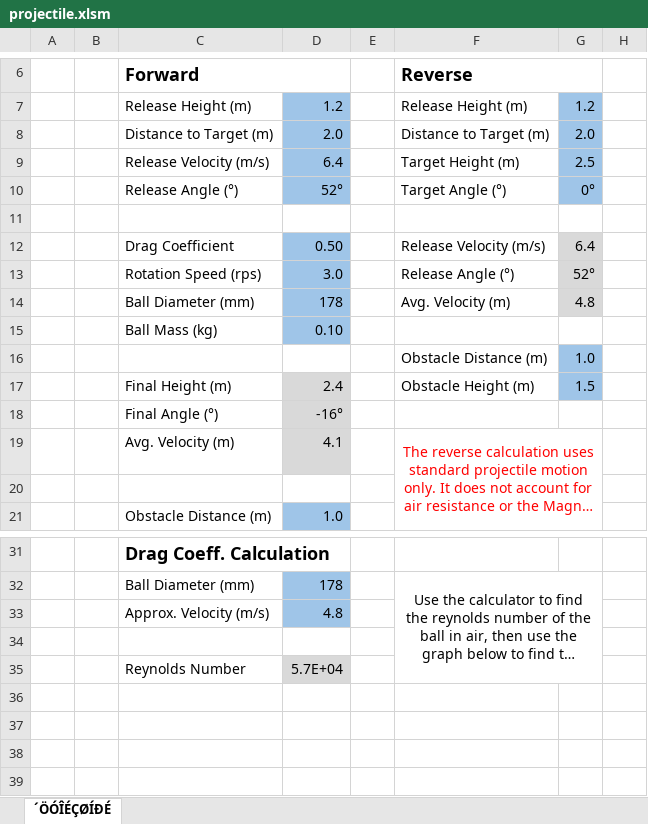
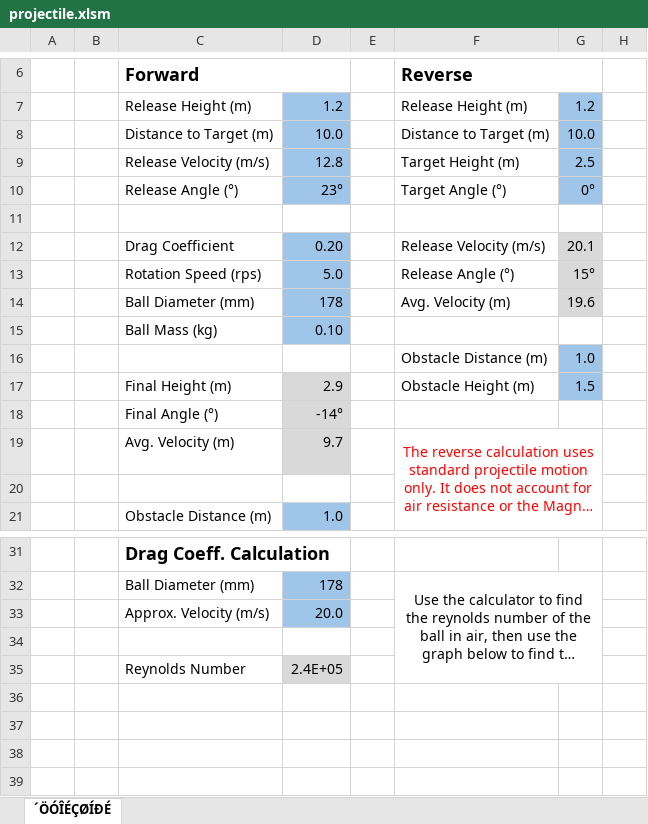
Before and after one commit to arimb/AMB_Design_Spreadsheet, an Excel workbook: projectile.xlsm, sheet ´ÖÓÎÉÇØÍÐÉ, drawn as a sheet; only a part is shown, gaps mark what is left out; long unchanged cells end in …; values as stored, in another font and other column widths than the file's, no borders; charts and pictures and conditional formats not drawn; the diff names each change by its address in the sheet, - before the commit and + after, or states it on an @@ line.

Commit message:
updated defaults

```diff
--- a/projectile.xlsm (sheet ´ÖÓÎÉÇØÍÐÉ)
+++ b/projectile.xlsm (sheet ´ÖÓÎÉÇØÍÐÉ)
-D8: 2.0
+D8: 10.0
-G8: 2.0
+G8: 10.0
-D9: 6.4
+D9: 12.8
-D10: 52°
+D10: 23°
-D12: 0.50
+D12: 0.20
-G12: 6.4
+G12: 20.1
-D13: 3.0
+D13: 5.0
-G13: 52°
+G13: 15°
-G14: 4.8
+G14: 19.6
-D17: 2.4
+D17: 2.9
-D18: -16°
+D18: -14°
-D19: 4.1
+D19: 9.7
-D33: 4.8
+D33: 20.0
-D35: 5.7E+04
+D35: 2.4E+05
```
Also changed, not shown: hidden cells, charts or pictures.
